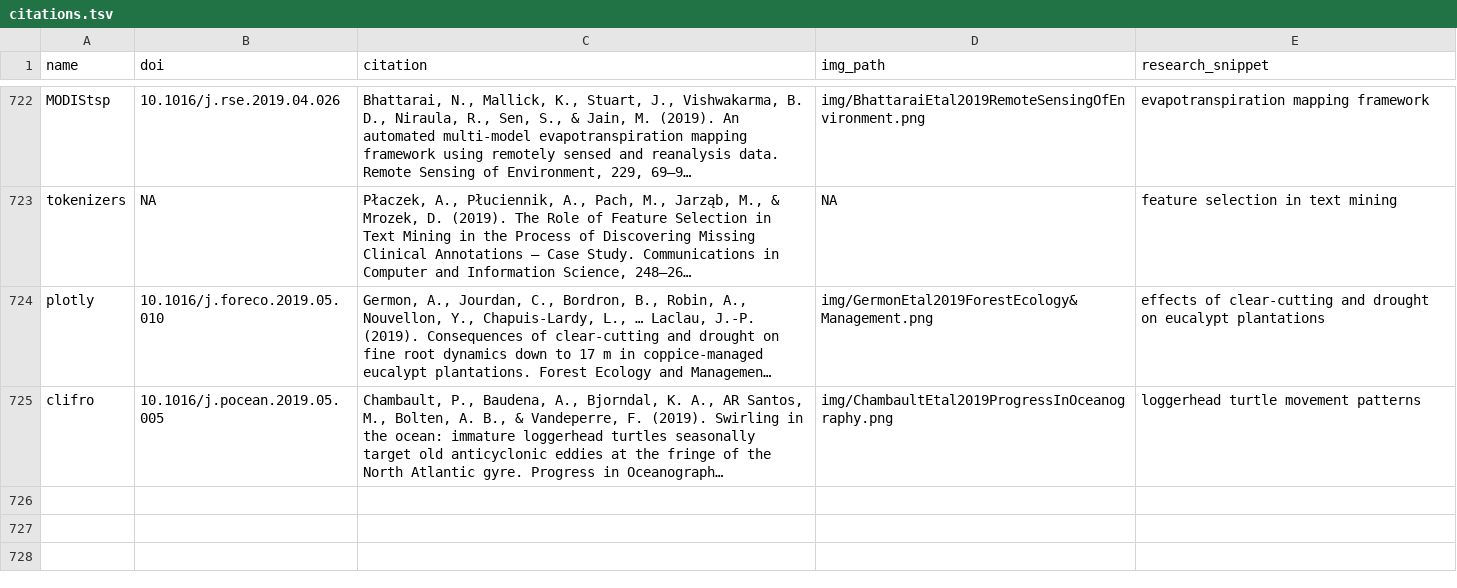
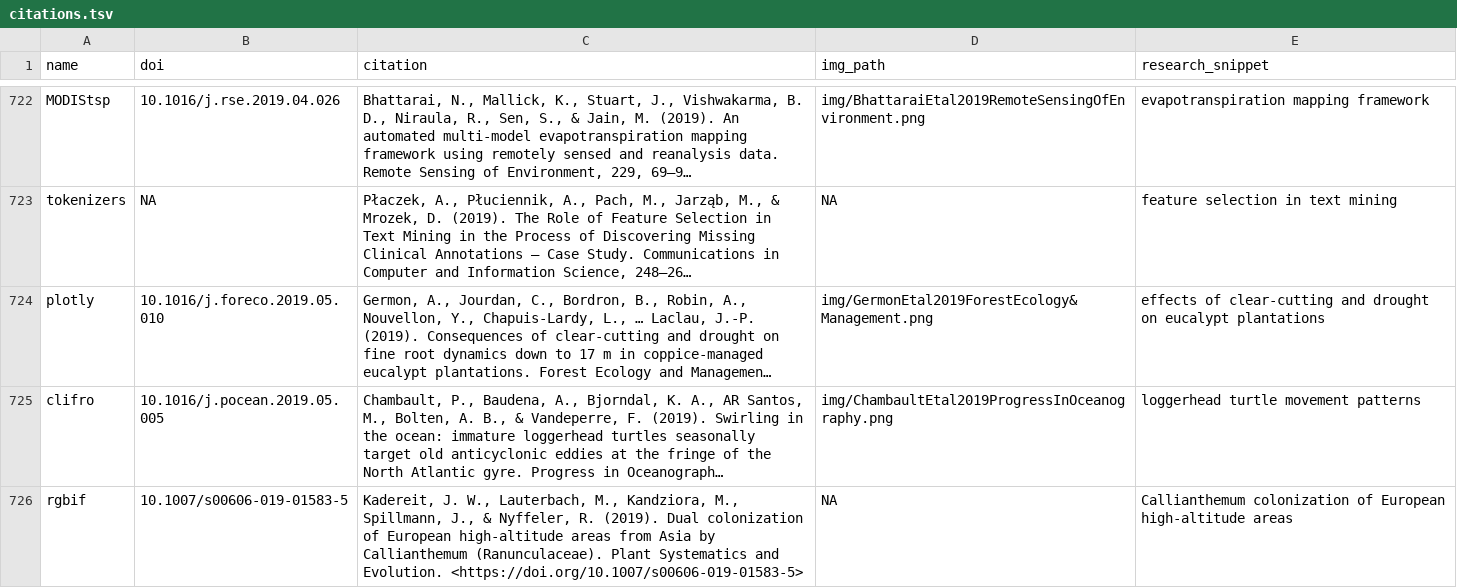
Before and after one commit to ropensci-org/ropensci_citations, a TSV file: citations.tsv, drawn as a sheet; only a part is shown, gaps mark what is left out; long unchanged cells end in …; the diff names each change by its address in the sheet, - before the commit and + after, or states it on an @@ line.

Commit message:
rgbif citation

```diff
--- a/citations.tsv
+++ b/citations.tsv
+row 726: rgbif | 10.1007/s00606-019-01583-5 | Kadereit, J. W., Lauterbach, M., Kandziora, M., Spillmann, J., & Nyffeler, R. (2019). Dual colonization of European high-altitude areas from Asia by Callianthemum (Ranunculaceae). Plant Systematics and Evolution. <https://doi.org/10.1007/s00606-019-01583-5> | NA | Callianthemum colonization of European high-altitude areas
```
Also changed, not shown: 1 other file.
